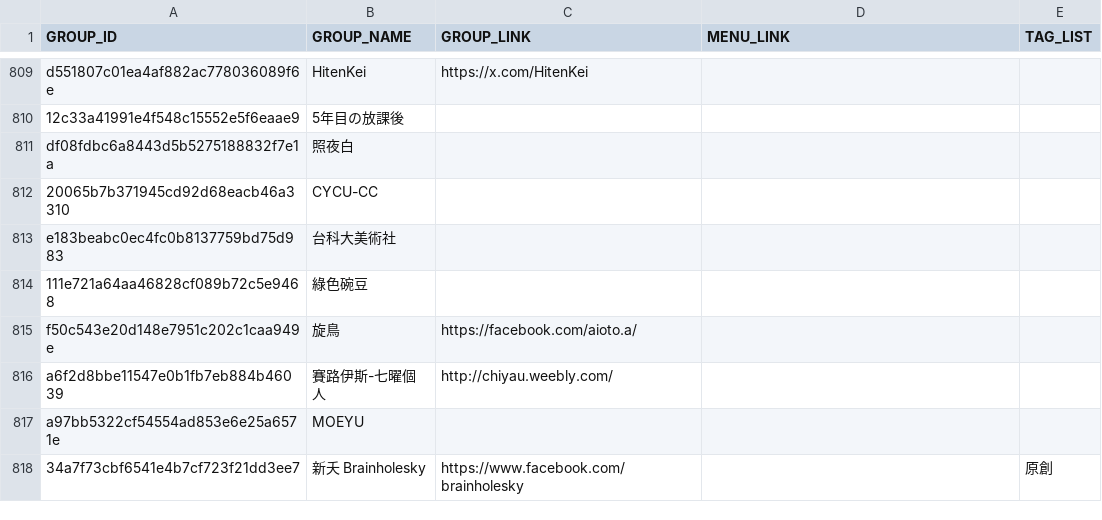
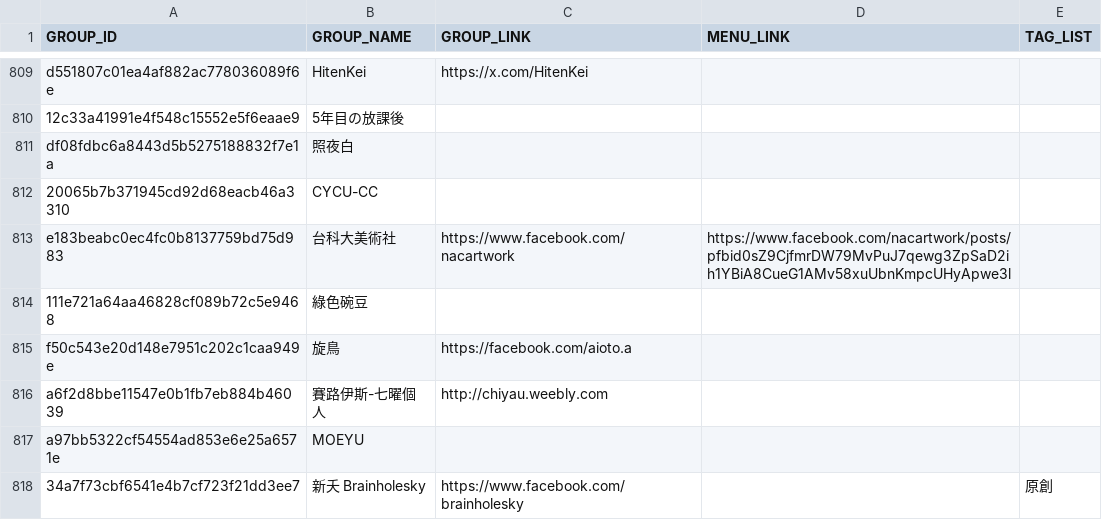
Before and after one commit to nh60211as/DoujinMapMarker, a CSV file: data/FF45/group-list.csv, drawn as a sheet; only a part is shown, gaps mark what is left out; the diff covers the shown part only.

Commit message:
feat: update group data

```diff
--- a/data/FF45/group-list.csv
+++ b/data/FF45/group-list.csv
@@ -812,6 +812,6 @@ df08fdbc6a8443d5b5275188832f7e1a,照夜白,,,
 20065b7b371945cd92d68eacb46a3310,CYCU-CC,,,
-e183beabc0ec4fc0b8137759bd75d983,台科大美術社,,,
+e183beabc0ec4fc0b8137759bd75d983,台科大美術社,https://www.facebook.com/nacartwork,https://www.facebook.com/nacartwork/posts/pfbid0sZ9CjfmrDW79MvPuJ7qewg3ZpSaD2ih1YBiA8CueG1AMv58xuUbnKmpcUHyApwe3l,
 111e721a64aa46828cf089b72c5e9468,綠色碗豆,,,
-f50c543e20d148e7951c202c1caa949e,旋鳥,https://facebook.com/aioto.a/,,
-a6f2d8bbe11547e0b1fb7eb884b46039,賽路伊斯-七曜個人,http://chiyau.weebly.com/,,
+f50c543e20d148e7951c202c1caa949e,旋鳥,https://facebook.com/aioto.a,,
+a6f2d8bbe11547e0b1fb7eb884b46039,賽路伊斯-七曜個人,http://chiyau.weebly.com,,
 a97bb5322cf54554ad853e6e25a6571e,MOEYU,,,
```
Also changed, not shown: 42 edited cells elsewhere in this file, 2 other files.
